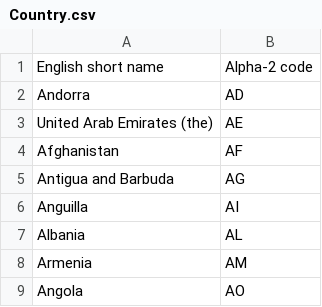
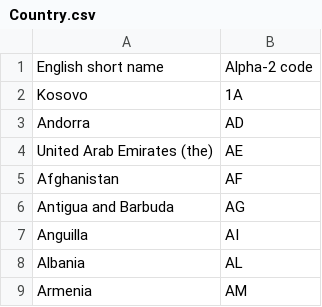
Before and after one commit to svanteschubert/EU-Codelist-Normalizer, a CSV file: xlsx/Country.csv, drawn as a sheet; only a part is shown; the shorter side is filled out with more unchanged rows; the diff names each change by its address in the sheet, - before the commit and + after, or states it on an @@ line.

```diff
--- a/xlsx/Country.csv
+++ b/xlsx/Country.csv
+row 2: Kosovo | 1A
```
Also changed, not shown: xlsx/EAS.csv, xlsx/ICD.csv, 5 other files.
